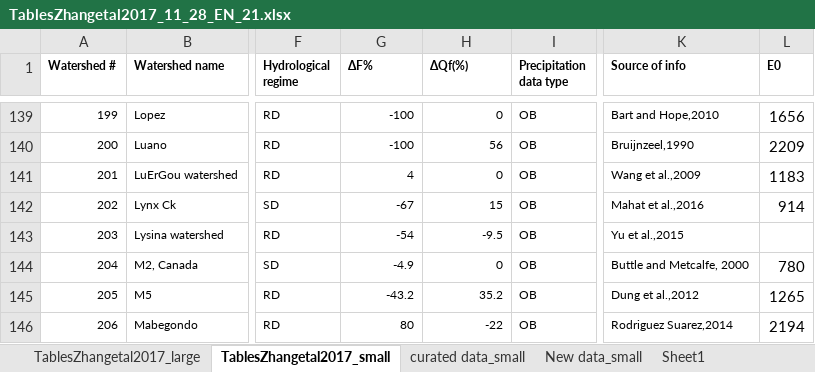
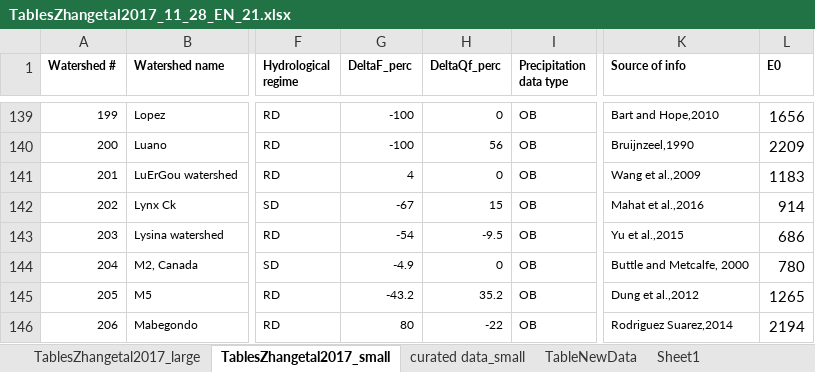
Before and after one commit to WillemVervoort/Forest_and_water, an Excel workbook: data/TablesZhangetal2017_11_28_EN_21.xlsx, sheet TablesZhangetal2017_small, drawn as a sheet; only a part is shown, gaps mark what is left out; values as stored, in another font and other column widths than the file's, no borders; the diff covers the shown part only; the diff names each change by its address in the sheet, - before the commit and + after, or states it on an @@ line.

```diff
--- a/data/TablesZhangetal2017_11_28_EN_21.xlsx (sheet TablesZhangetal2017_small)
+++ b/data/TablesZhangetal2017_11_28_EN_21.xlsx (sheet TablesZhangetal2017_small)
-sheet tab: New data_small
+sheet tab: TableNewData
-G1: ΔF%
+G1: DeltaF_perc
-H1: ΔQf(%)
+H1: DeltaQf_perc
-L143 (E0): (empty)
+L143 (E0): 686
```
Also changed, not shown: 46 edited cells elsewhere in this sheet, sheet curated data_small, sheet TablesZhangetal2017_large, sheet TableNewData, 14 other files.
